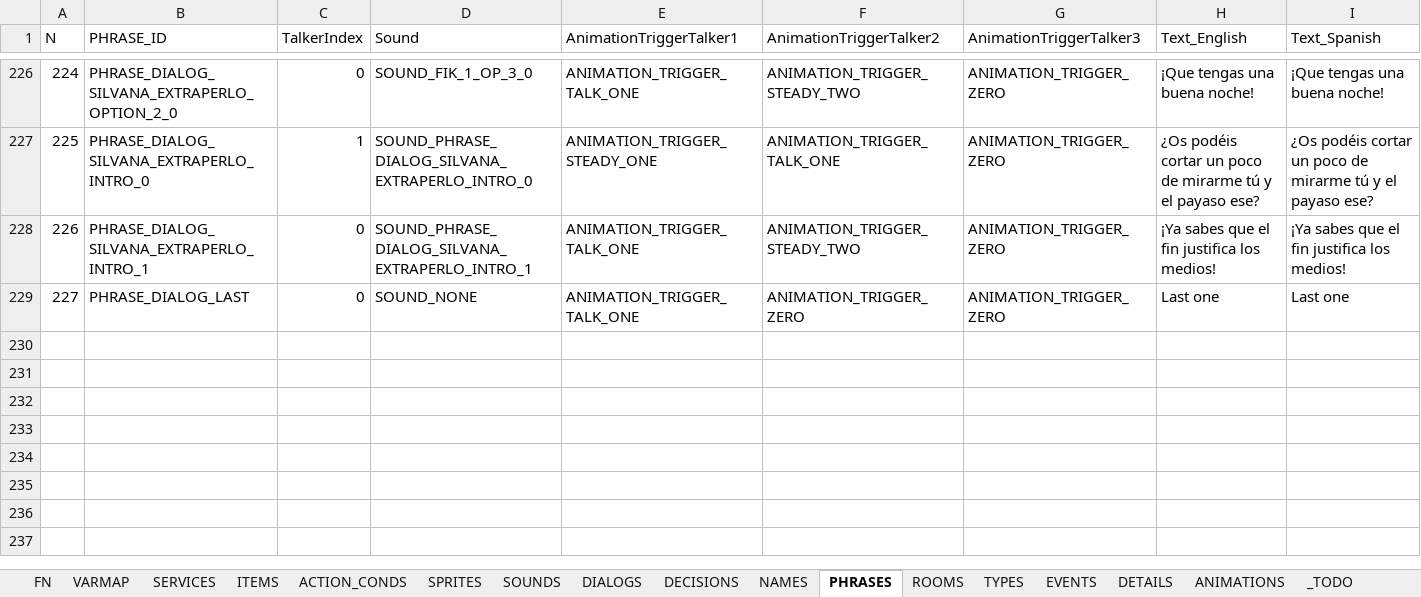
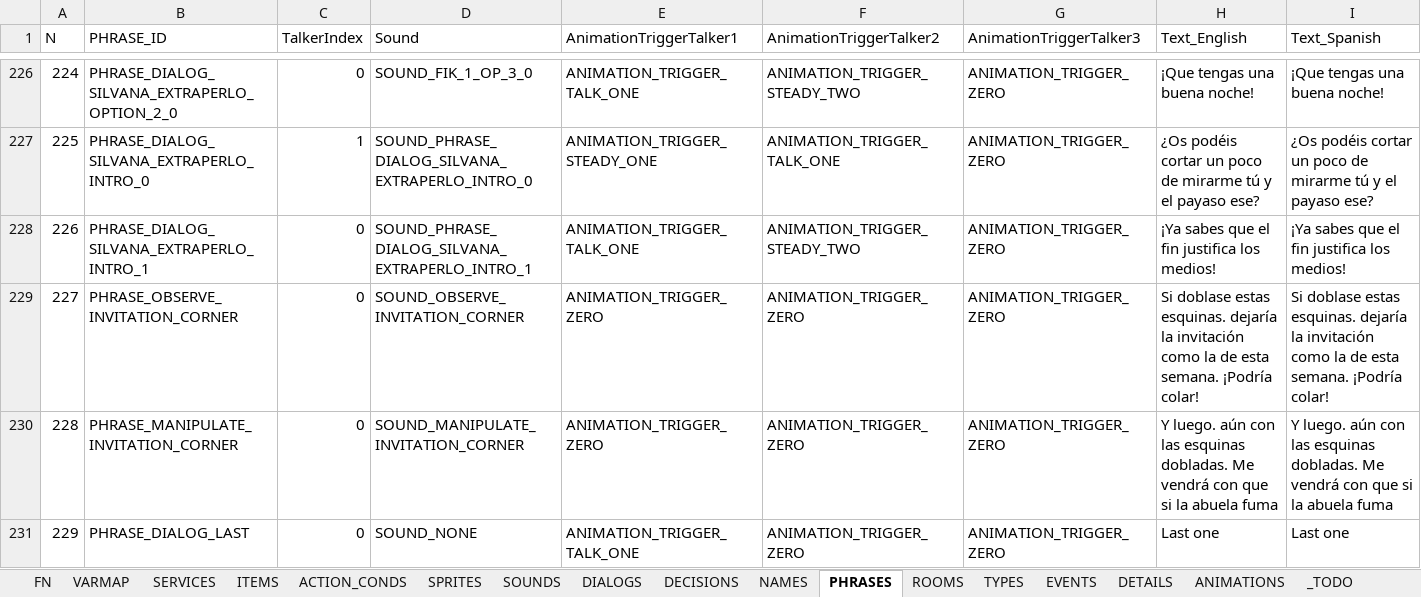
Before and after one commit to ivor4/Goblins3_AnotherQuest, an Excel workbook: VARMAP_Generator/VARMAP.xlsx, sheet PHRASES, drawn as a sheet; only a part is shown, gaps mark what is left out; values as stored, in another font and other column widths than the file's, no borders; charts and pictures and table styles not drawn; addresses are those after the commit; the diff names each change by its address in the sheet, - before the commit and + after, or states it on an @@ line.

Commit message:
Correctly folded corners event

```diff
--- a/VARMAP_Generator/VARMAP.xlsx (sheet PHRASES)
+++ b/VARMAP_Generator/VARMAP.xlsx (sheet PHRASES)
+row 229: 227 | PHRASE_OBSERVE_INVITATION_CORNER | 0 | SOUND_OBSERVE_INVITATION_CORNER | ANIMATION_TRIGGER_ZERO | ANIMATION_TRIGGER_ZERO | ANIMATION_TRIGGER_ZERO | Si doblase estas esquinas. dejaría la invitación como la de esta semana. ¡Podría colar! | Si doblase estas esquinas. dejaría la invitación como la de esta semana. ¡Podría colar!
+row 230: 228 | PHRASE_MANIPULATE_INVITATION_CORNER | 0 | SOUND_MANIPULATE_INVITATION_CORNER | ANIMATION_TRIGGER_ZERO | ANIMATION_TRIGGER_ZERO | ANIMATION_TRIGGER_ZERO | Y luego. aún con las esquinas dobladas. Me vendrá con que si la abuela fuma | Y luego. aún con las esquinas dobladas. Me vendrá con que si la abuela fuma
@@ column A (N) renumbered from row 231 down @@
```
Also changed, not shown: sheet ACTION_CONDS, sheet ITEMS, sheet SOUNDS, sheet NAMES, sheet SPRITES, sheet VARMAP, 41 other files.
